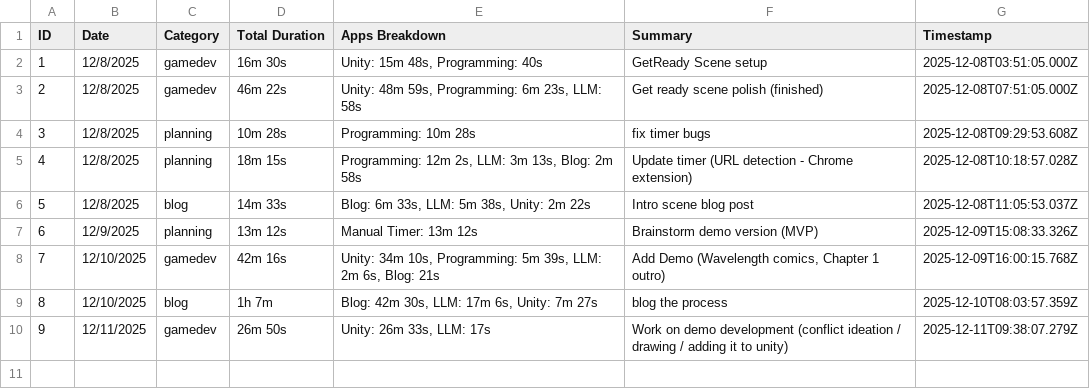
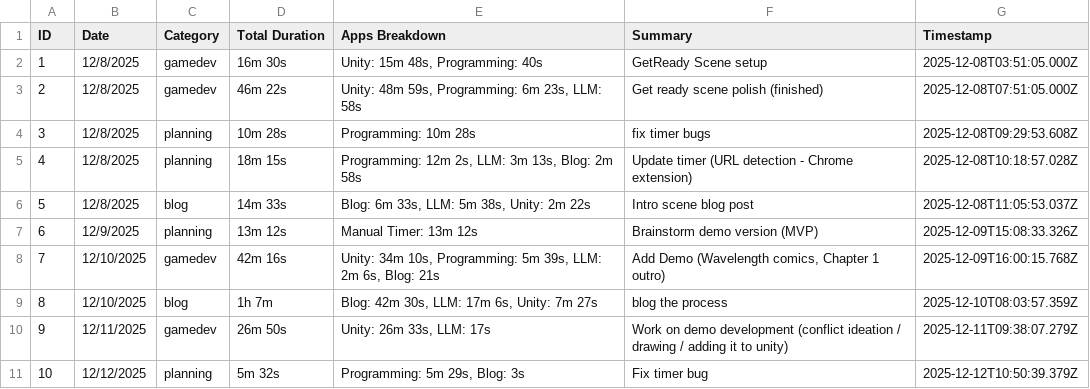
Before and after one commit to ddanakim0304/Capstone, a CSV file: Time-Logger/Stats/sessions.csv, drawn as a sheet; the diff names each change by its address in the sheet, - before the commit and + after, or states it on an @@ line.

```diff
--- a/Time-Logger/Stats/sessions.csv
+++ b/Time-Logger/Stats/sessions.csv
+row 11: 10 | 12/12/2025 | planning | 5m 32s | Programming: 5m 29s, Blog: 3s | Fix timer bug | 2025-12-12T10:50:39.379Z
```
Also changed, not shown: 2 other files.
